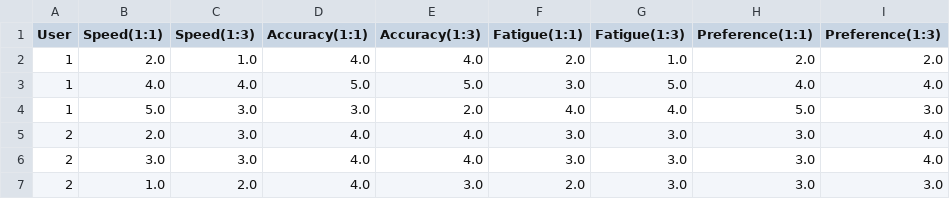
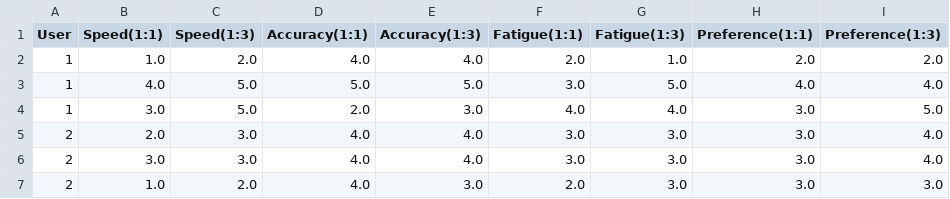
Before and after one commit to coolyangzc/IndirectGestureKeyboard_UserStudy, a CSV file: Study3/questionnaire/Questionnaire_Study1_ratio.csv, drawn as a sheet; only a part is shown.

```diff
--- a/Study3/questionnaire/Questionnaire_Study1_ratio.csv
+++ b/Study3/questionnaire/Questionnaire_Study1_ratio.csv
@@ -1,5 +1,5 @@
 User,Speed(1:1),Speed(1:3),Accuracy(1:1),Accuracy(1:3),Fatigue(1:1),Fatigue(1:3),Preference(1:1),Preference(1:3)
-1,2.0,1.0,4.0,4.0,2.0,1.0,2.0,2.0
-1,4.0,4.0,5.0,5.0,3.0,5.0,4.0,4.0
-1,5.0,3.0,3.0,2.0,4.0,4.0,5.0,3.0
+1,1.0,2.0,4.0,4.0,2.0,1.0,2.0,2.0
+1,4.0,5.0,5.0,5.0,3.0,5.0,4.0,4.0
+1,3.0,5.0,2.0,3.0,4.0,4.0,3.0,5.0
 2,2.0,3.0,4.0,4.0,3.0,3.0,3.0,4.0
```
Also changed, not shown: Study3/questionnaire/Questionnaire_Study1.csv, Study3/questionnaire/Questionnaire_Study1_chart.csv, 3 other files.
